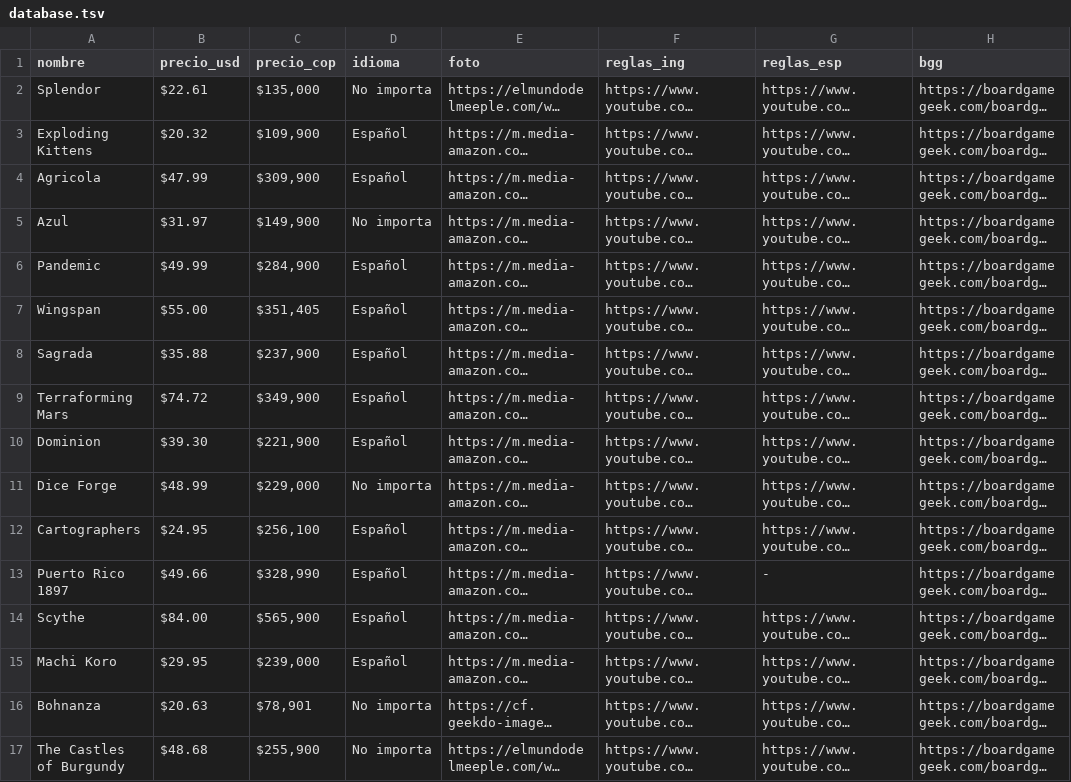
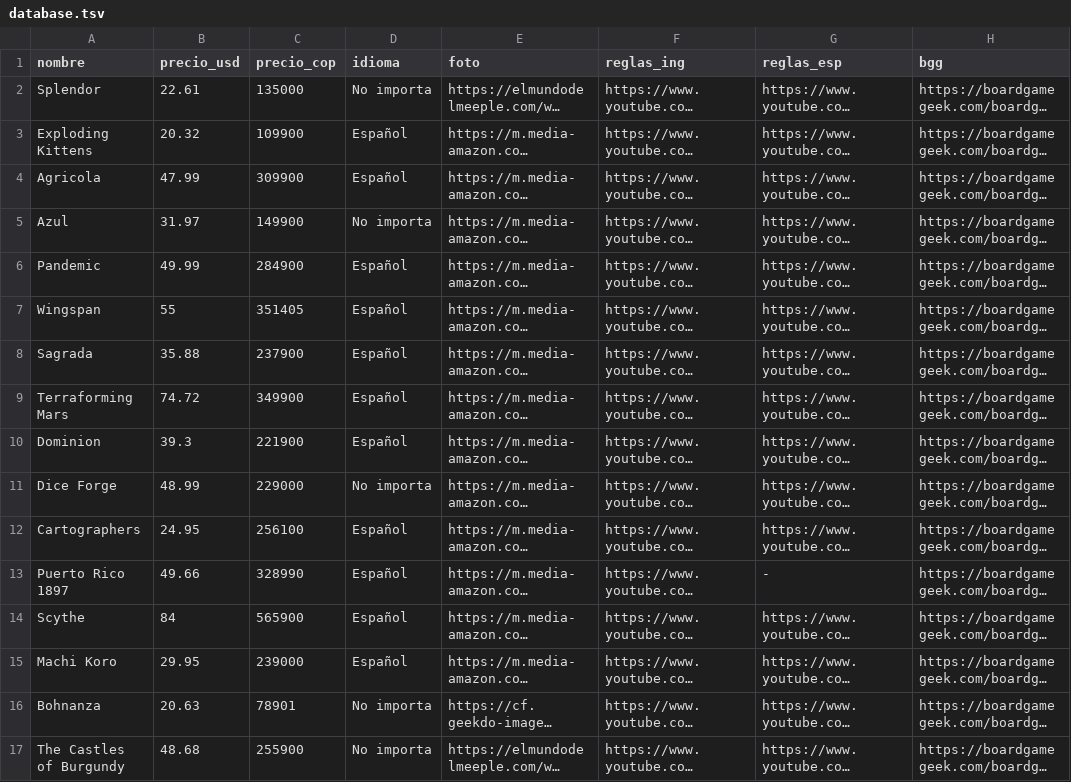
Before and after one commit to Sergio-Rosas/board-games, a TSV file: src/database.tsv, drawn as a sheet; only a part is shown; long unchanged cells end in …; the diff covers the shown part only; the diff names each change by its address in the sheet, - before the commit and + after, or states it on an @@ line.

```diff
--- a/src/database.tsv
+++ b/src/database.tsv
-B2 (precio_usd): $22.61
+B2 (precio_usd): 22.61
-C2 (precio_cop): $135,000
+C2 (precio_cop): 135000
-B3 (precio_usd): $20.32
+B3 (precio_usd): 20.32
-C3 (precio_cop): $109,900
+C3 (precio_cop): 109900
-B4 (precio_usd): $47.99
+B4 (precio_usd): 47.99
-C4 (precio_cop): $309,900
+C4 (precio_cop): 309900
-B5 (precio_usd): $31.97
+B5 (precio_usd): 31.97
-C5 (precio_cop): $149,900
+C5 (precio_cop): 149900
-B6 (precio_usd): $49.99
+B6 (precio_usd): 49.99
-C6 (precio_cop): $284,900
+C6 (precio_cop): 284900
-B7 (precio_usd): $55.00
+B7 (precio_usd): 55
-C7 (precio_cop): $351,405
+C7 (precio_cop): 351405
-B8 (precio_usd): $35.88
+B8 (precio_usd): 35.88
-C8 (precio_cop): $237,900
+C8 (precio_cop): 237900
-B9 (precio_usd): $74.72
+B9 (precio_usd): 74.72
-C9 (precio_cop): $349,900
+C9 (precio_cop): 349900
-B10 (precio_usd): $39.30
+B10 (precio_usd): 39.3
-C10 (precio_cop): $221,900
+C10 (precio_cop): 221900
-B11 (precio_usd): $48.99
+B11 (precio_usd): 48.99
-C11 (precio_cop): $229,000
+C11 (precio_cop): 229000
-B12 (precio_usd): $24.95
+B12 (precio_usd): 24.95
-C12 (precio_cop): $256,100
+C12 (precio_cop): 256100
-B13 (precio_usd): $49.66
+B13 (precio_usd): 49.66
-C13 (precio_cop): $328,990
+C13 (precio_cop): 328990
-B14 (precio_usd): $84.00
+B14 (precio_usd): 84
-C14 (precio_cop): $565,900
+C14 (precio_cop): 565900
-B15 (precio_usd): $29.95
+B15 (precio_usd): 29.95
-C15 (precio_cop): $239,000
+C15 (precio_cop): 239000
-B16 (precio_usd): $20.63
+B16 (precio_usd): 20.63
-C16 (precio_cop): $78,901
+C16 (precio_cop): 78901
-B17 (precio_usd): $48.68
+B17 (precio_usd): 48.68
-C17 (precio_cop): $255,900
+C17 (precio_cop): 255900
```
Also changed, not shown: 50 edited cells elsewhere in this file, 3 other files.
